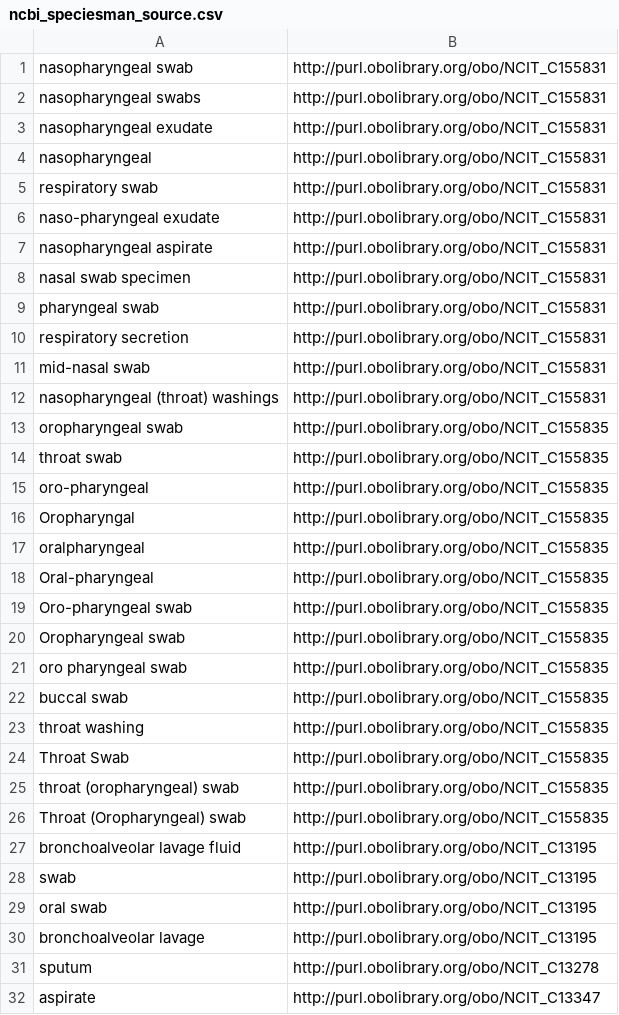
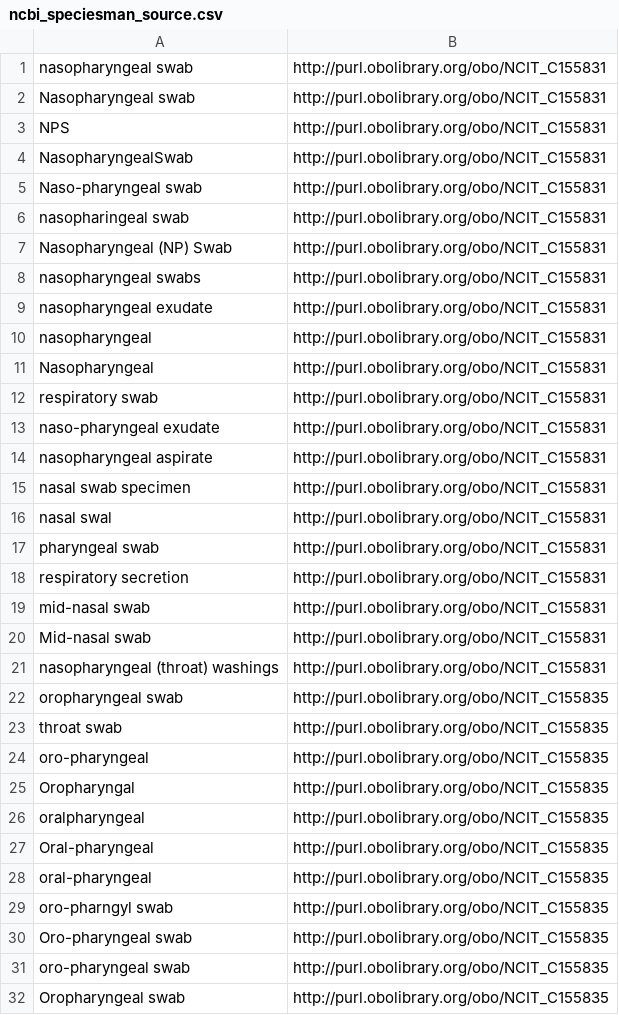
Before and after one commit to pubseq/bh20-seq-resource, a CSV file: scripts/dict_ontology_standardization/ncbi_speciesman_source.csv, drawn as a sheet; only a part is shown; the shorter side is filled out with more unchanged rows; the diff covers the shown part only; the diff names each change by its address in the sheet, - before the commit and + after, or states it on an @@ line.

```diff
--- a/scripts/dict_ontology_standardization/ncbi_speciesman_source.csv
+++ b/scripts/dict_ontology_standardization/ncbi_speciesman_source.csv
+row 2: Nasopharyngeal swab | http://purl.obolibrary.org/obo/NCIT_C155831
+row 3: NPS | http://purl.obolibrary.org/obo/NCIT_C155831
+row 4: NasopharyngealSwab | http://purl.obolibrary.org/obo/NCIT_C155831
+row 5: Naso-pharyngeal swab | http://purl.obolibrary.org/obo/NCIT_C155831
+row 6: nasopharingeal swab | http://purl.obolibrary.org/obo/NCIT_C155831
+row 7: Nasopharyngeal (NP) Swab | http://purl.obolibrary.org/obo/NCIT_C155831
+row 11: Nasopharyngeal | http://purl.obolibrary.org/obo/NCIT_C155831
+row 16: nasal swal | http://purl.obolibrary.org/obo/NCIT_C155831
+row 20: Mid-nasal swab | http://purl.obolibrary.org/obo/NCIT_C155831
+row 28: oral-pharyngeal | http://purl.obolibrary.org/obo/NCIT_C155835
+row 29: oro-pharngyl swab | http://purl.obolibrary.org/obo/NCIT_C155835
+row 31: oro-pharyngeal swab | http://purl.obolibrary.org/obo/NCIT_C155835
```
Also changed, not shown: 1 added row elsewhere in this file, scripts/dict_ontology_standardization/ncbi_countries.csv.
